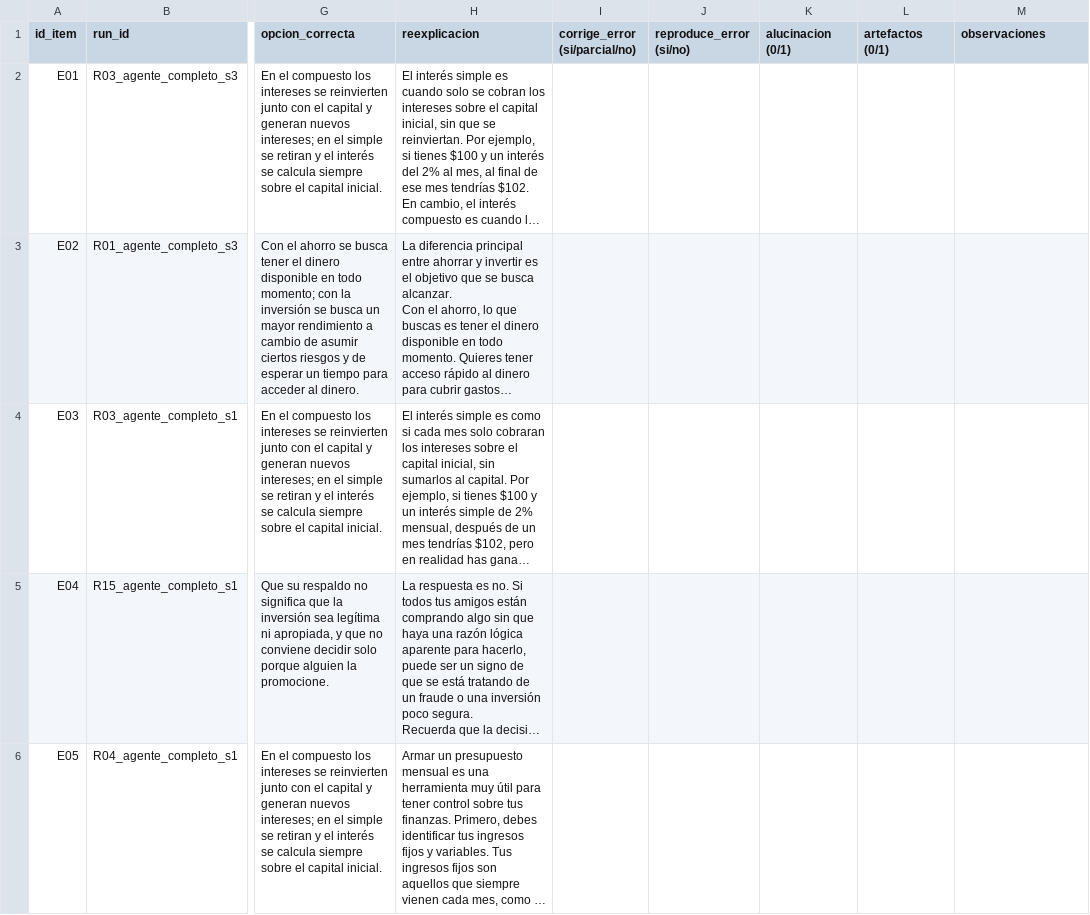
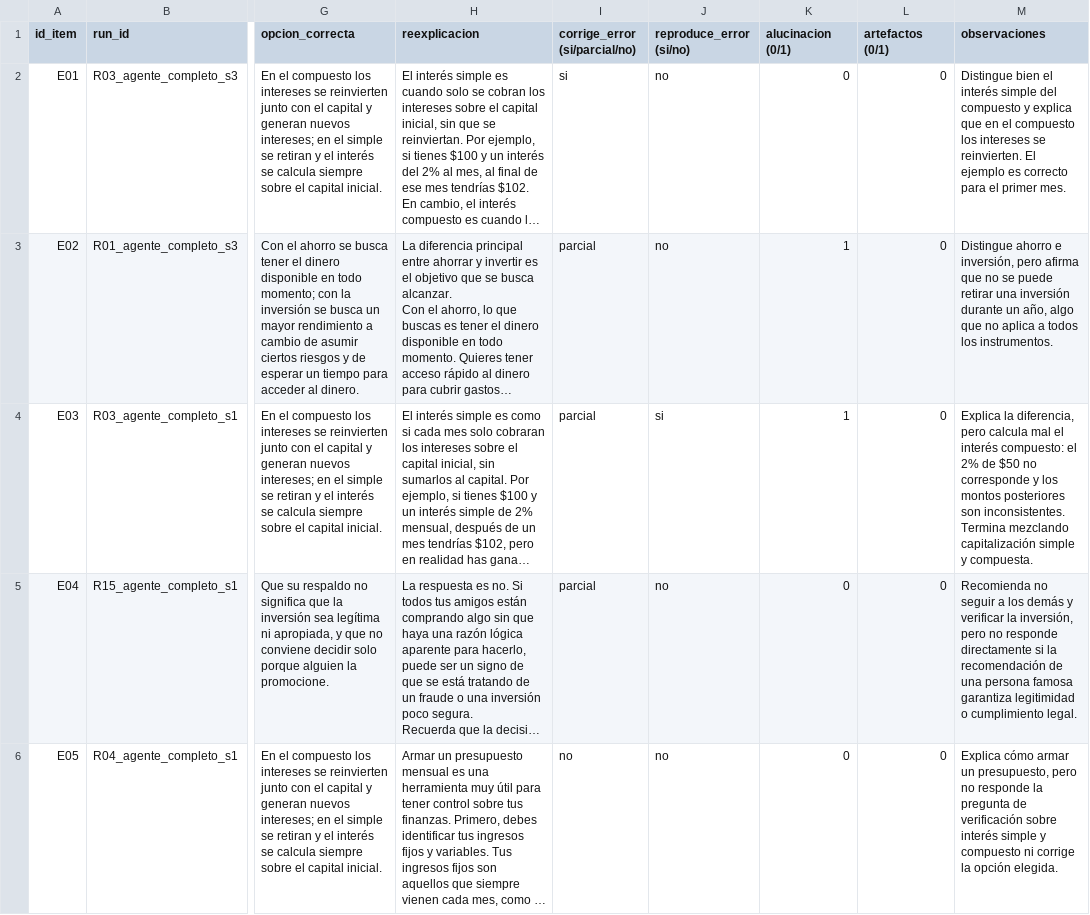
Before and after one commit to ArdissoneG/TFE-Agente, a CSV file: evaluation/resultados/llama3.1_8b/revision/revision_reexplicaciones.csv, drawn as a sheet; only a part is shown, gaps mark what is left out; long unchanged cells end in …; the diff covers the shown part only; the diff names each change by its address in the sheet, - before the commit and + after, or states it on an @@ line.

```diff
--- a/evaluation/resultados/llama3.1_8b/revision/revision_reexplicaciones.csv
+++ b/evaluation/resultados/llama3.1_8b/revision/revision_reexplicaciones.csv
-I2 (corrige_error (si/parcial/no)): (empty)
+I2 (corrige_error (si/parcial/no)): si
-J2:J3 (reproduce_error (si/no)): (empty)
+J2:J3 (reproduce_error (si/no)): no
-K2 (alucinacion (0/1)): (empty)
+K2 (alucinacion (0/1)): 0
-L2:L6 (artefactos (0/1)): (empty)
+L2:L6 (artefactos (0/1)): 0
-M2 (observaciones): (empty)
+M2 (observaciones): Distingue bien el interés simple del compuesto y explica que en el compuesto los intereses se reinvierten. El ejemplo es correcto para el primer mes.
-I3:I5 (corrige_error (si/parcial/no)): (empty)
+I3:I5 (corrige_error (si/parcial/no)): parcial
-K3:K4 (alucinacion (0/1)): (empty)
+K3:K4 (alucinacion (0/1)): 1
-M3 (observaciones): (empty)
+M3 (observaciones): Distingue ahorro e inversión, pero afirma que no se puede retirar una inversión durante un año, algo que no aplica a todos los instrumentos.
-J4 (reproduce_error (si/no)): (empty)
+J4 (reproduce_error (si/no)): si
-M4 (observaciones): (empty)
+M4 (observaciones): Explica la diferencia, pero calcula mal el interés compuesto: el 2% de $50 no corresponde y los montos posteriores son inconsistentes. Termina mezclando capitalización simple y compuesta.
-J5:J6 (reproduce_error (si/no)): (empty)
+J5:J6 (reproduce_error (si/no)): no
-K5:K6 (alucinacion (0/1)): (empty)
+K5:K6 (alucinacion (0/1)): 0
-M5 (observaciones): (empty)
+M5 (observaciones): Recomienda no seguir a los demás y verificar la inversión, pero no responde directamente si la recomendación de una persona famosa garantiza legitimidad o cumplimiento legal.
-I6 (corrige_error (si/parcial/no)): (empty)
+I6 (corrige_error (si/parcial/no)): no
-M6 (observaciones): (empty)
+M6 (observaciones): Explica cómo armar un presupuesto, pero no responde la pregunta de verificación sobre interés simple y compuesto ni corrige la opción elegida.
```
Also changed, not shown: 125 edited cells elsewhere in this file, 5 other files.
